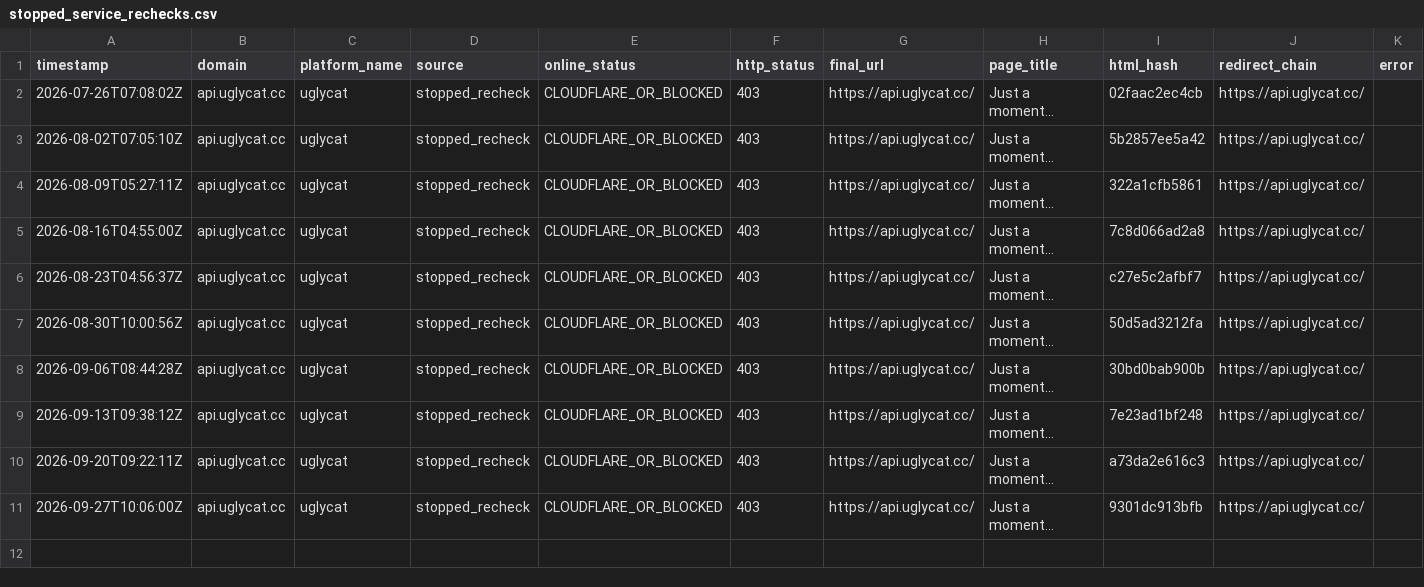
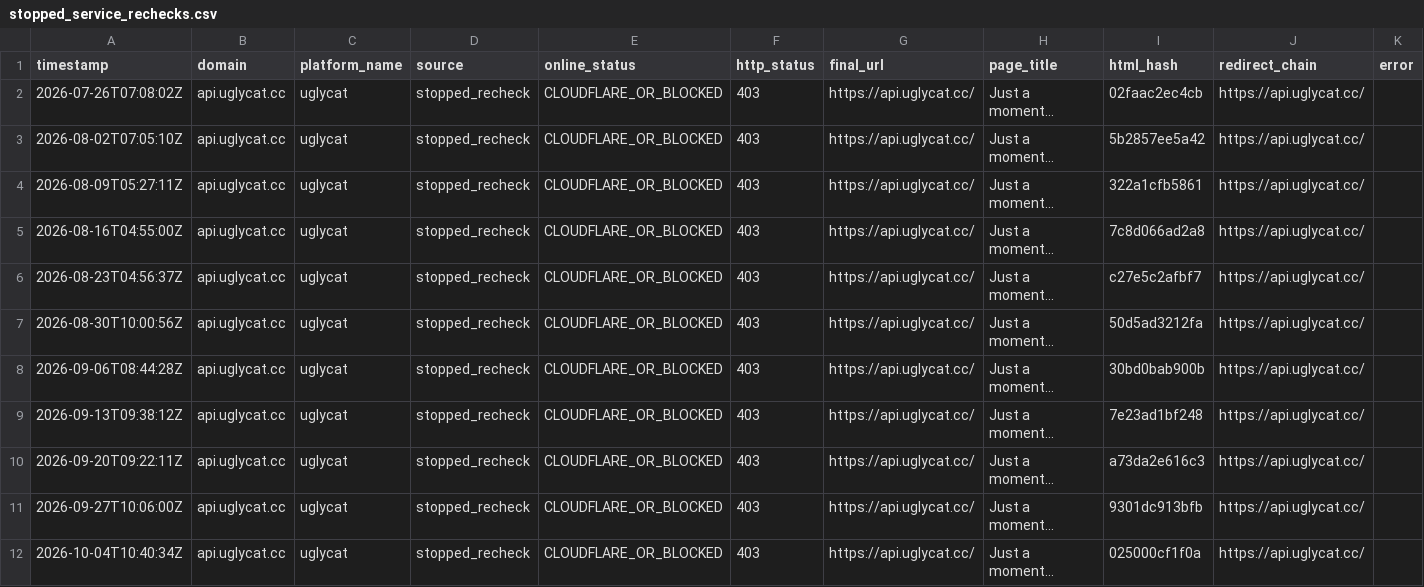
Before and after one commit to BaojuanWang/LLM-APIgateways-monitor, a CSV file: results/stopped_service_rechecks.csv, drawn as a sheet.

```diff
--- a/results/stopped_service_rechecks.csv
+++ b/results/stopped_service_rechecks.csv
@@ -11 +11,2 @@
 2026-09-27T10:06:00Z,api.uglycat.cc,uglycat,stopped_recheck,CLOUDFLARE_OR_BLOCKED,403,https://api.uglycat.cc/,Just a moment...,9301dc913bfb,https://api.uglycat.cc/,
+2026-10-04T10:40:34Z,api.uglycat.cc,uglycat,stopped_recheck,CLOUDFLARE_OR_BLOCKED,403,https://api.uglycat.cc/,Just a moment...,025000cf1f0a,https://api.uglycat.cc/,
```
